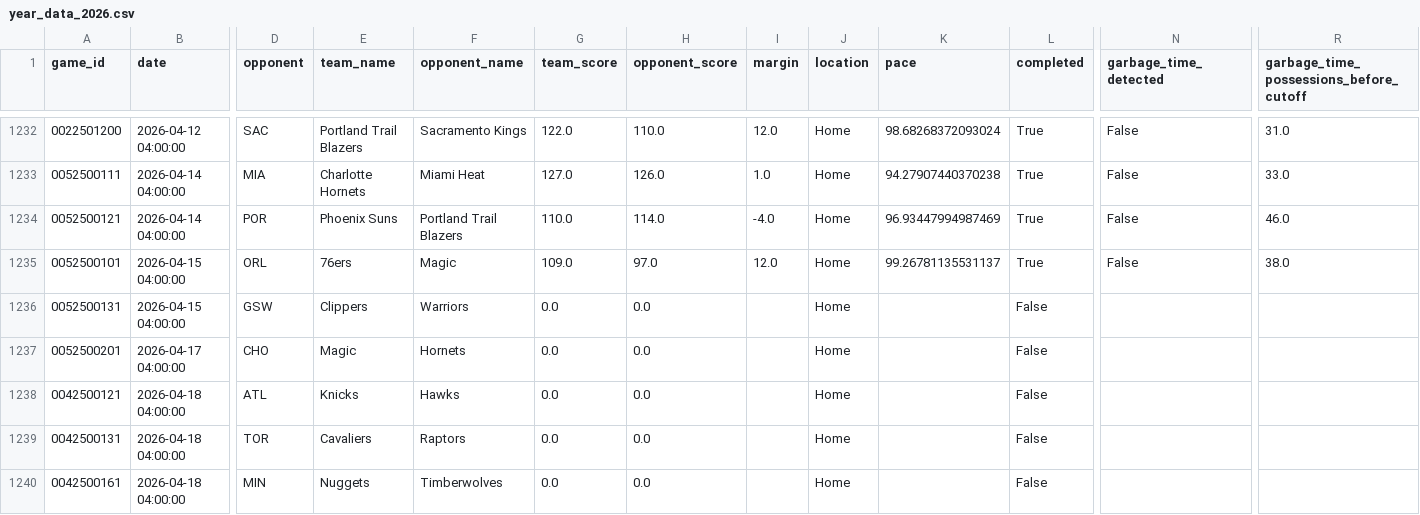
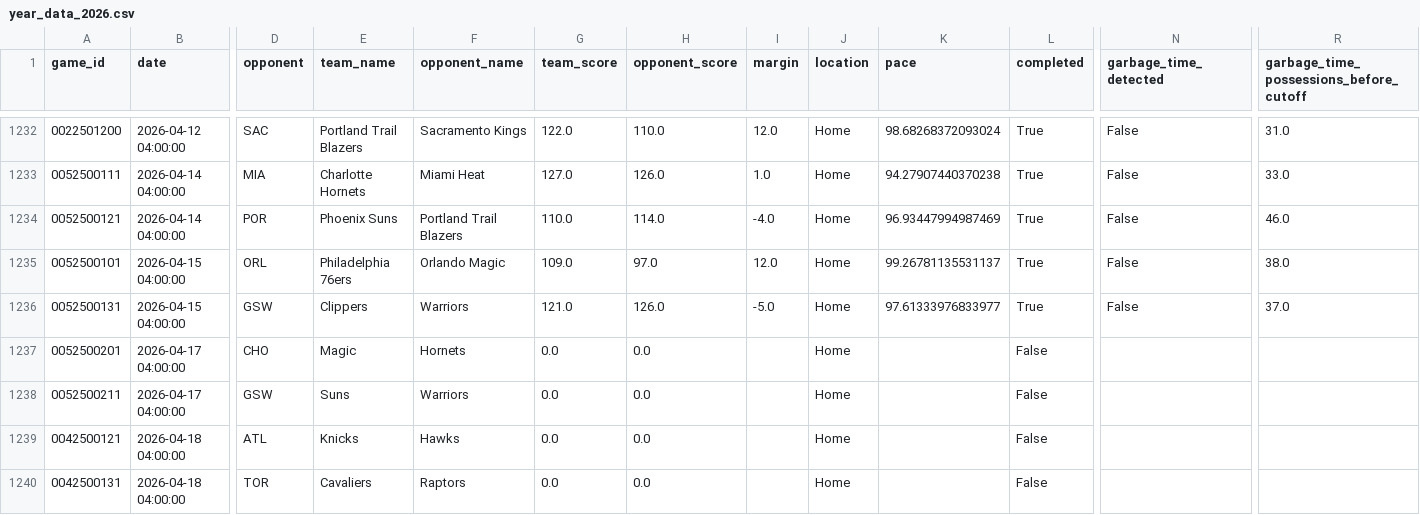
Before and after one commit to xocelyk/nba-forecast, a CSV file: data/games/year_data_2026.csv, drawn as a sheet; only a part is shown, gaps mark what is left out; the shorter side is filled out with more unchanged rows; rows hold the shown columns only; the diff names each change by its address in the sheet, - before the commit and + after, or states it on an @@ line.

```diff
--- a/data/games/year_data_2026.csv
+++ b/data/games/year_data_2026.csv
-E1235 (team_name): 76ers
+E1235 (team_name): Philadelphia 76ers
-F1235 (opponent_name): Magic
+F1235 (opponent_name): Orlando Magic
-G1236 (team_score): 0.0
+G1236 (team_score): 121.0
-H1236 (opponent_score): 0.0
+H1236 (opponent_score): 126.0
-I1236 (margin): (empty)
+I1236 (margin): -5.0
-K1236 (pace): (empty)
+K1236 (pace): 97.61333976833977
-L1236 (completed): False
+L1236 (completed): True
-N1236 (garbage_time_detected): (empty)
+N1236 (garbage_time_detected): False
-R1236: (empty)
+R1236: 37.0
+row 1238: 0052500211 | 2026-04-17 04:00:00 | GSW | Suns | Warriors | 0.0 | 0.0 |  | Home |  | False
```
Also changed, not shown: data/main_2026.csv, data/predicted_margins.csv, 9 other files.
